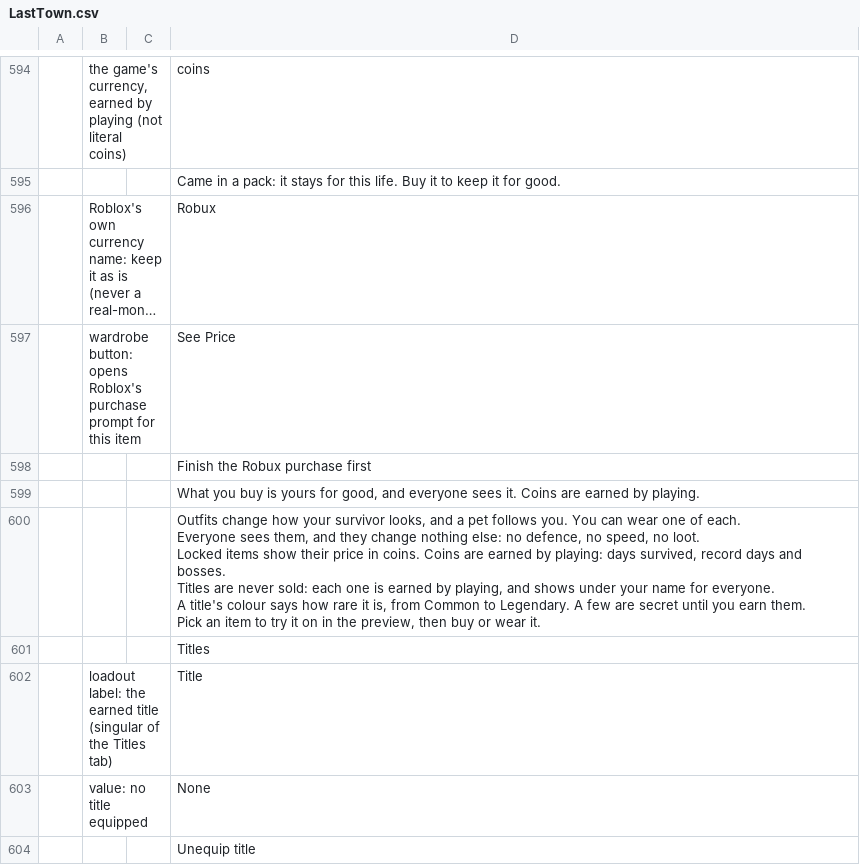
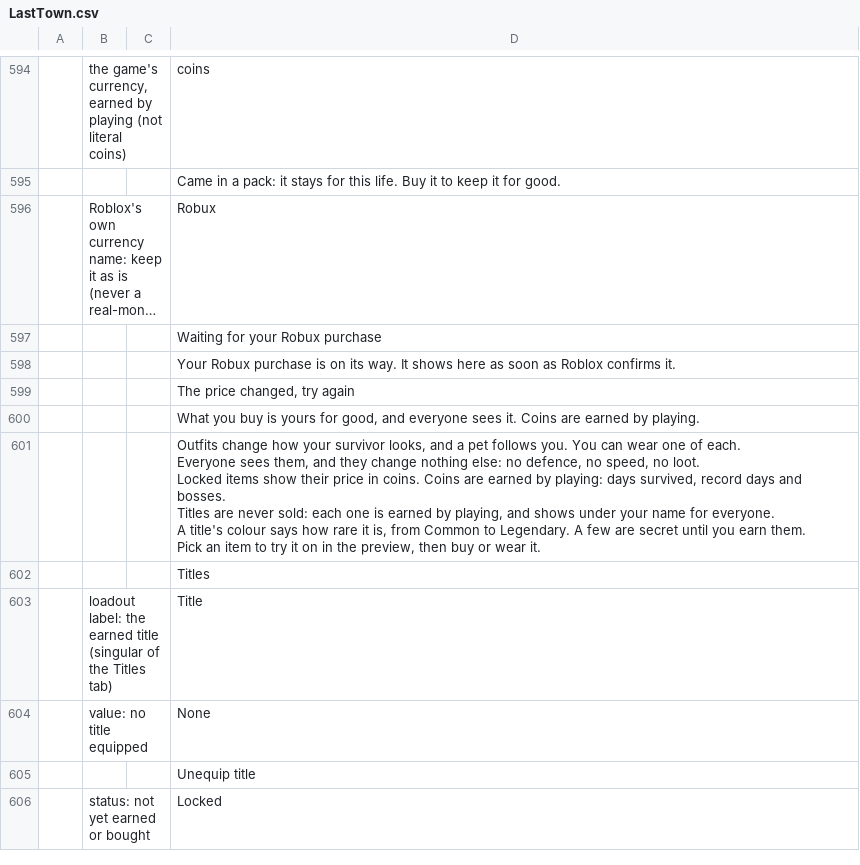
Before and after one commit to devconnecting1/meu-jogo-beta, a CSV file: design/locale/LastTown.csv, drawn as a sheet; only a part is shown, gaps mark what is left out; the shorter side is filled out with more unchanged rows; long unchanged cells end in …; removed rows and columns are numbered as before the commit, all else as after; the diff names each change by its address in the sheet, - before the commit and + after, or states it on an @@ line.

```diff
--- a/design/locale/LastTown.csv
+++ b/design/locale/LastTown.csv
-row 597:  | wardrobe button: opens Roblox's purchase prompt for this item |  | See Price
-D597: Finish the Robux purchase first
+D597: Waiting for your Robux purchase
+row 598:  |  |  | Your Robux purchase is on its way. It shows here as soon as Roblox confirms it.
+row 599:  |  |  | The price changed, try again
```
Also changed, not shown: 18 other files.
